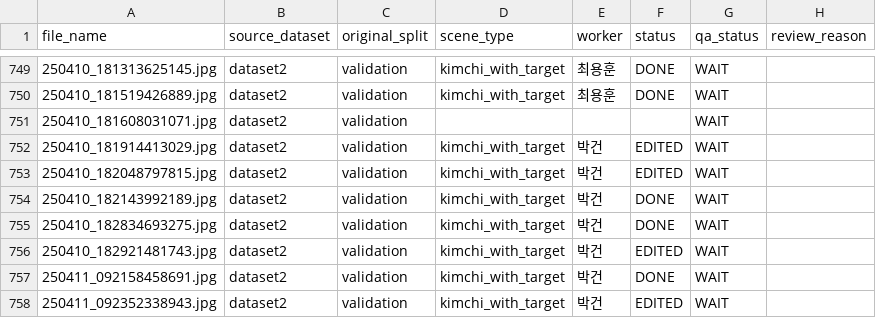
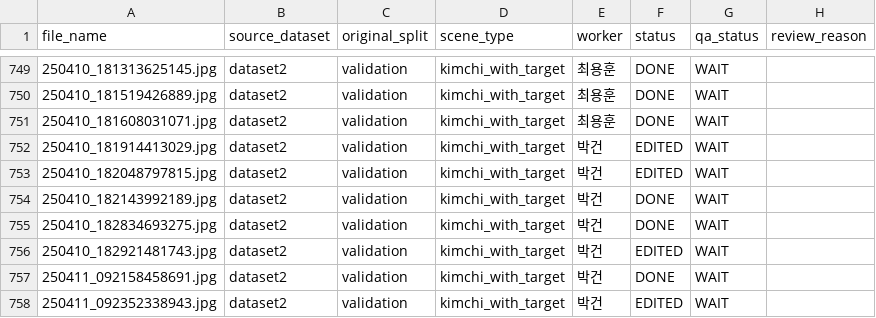
Before and after one commit to yonghoonchoi88/prj07_team01, a CSV file: manifests/dataset_manifest.csv, drawn as a sheet; only a part is shown, gaps mark what is left out.

```diff
--- a/manifests/dataset_manifest.csv
+++ b/manifests/dataset_manifest.csv
@@ -750,3 +750,3 @@
 250410_181519426889.jpg,dataset2,validation,kimchi_with_target,최용훈,DONE,WAIT,
-250410_181608031071.jpg,dataset2,validation,,,,WAIT,
+250410_181608031071.jpg,dataset2,validation,kimchi_with_target,최용훈,DONE,WAIT,
 250410_181914413029.jpg,dataset2,validation,kimchi_with_target,박건,EDITED,WAIT,
```
Also changed, not shown: reports/validation_report.csv, 2 other files.
